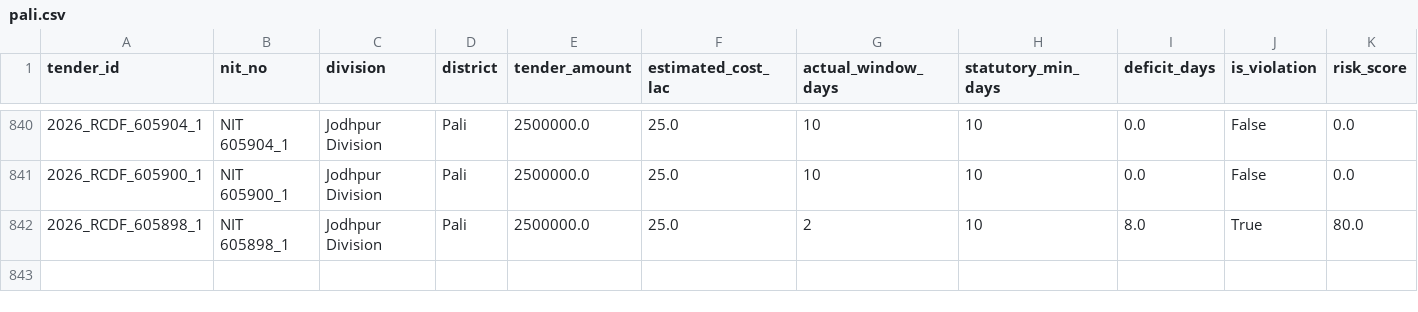
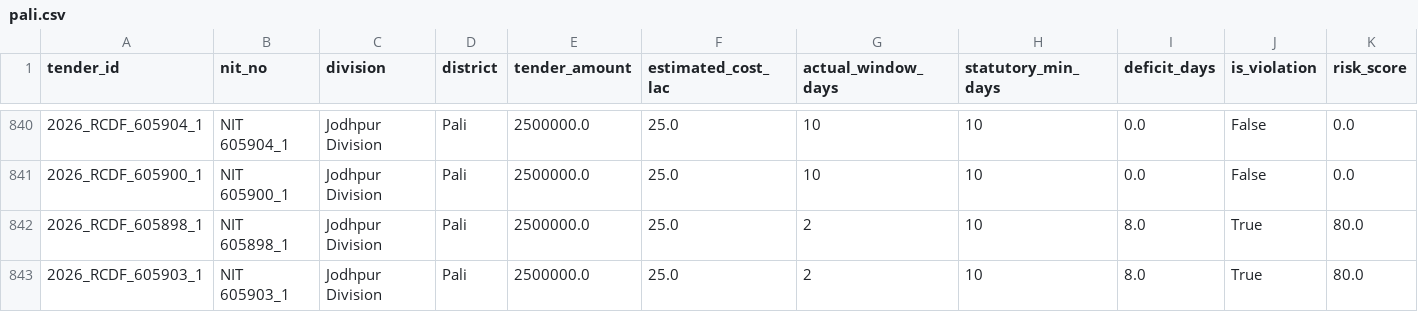
Before and after one commit to WEB-DEVELOPER61/raj-truth-procurement-web, a CSV file: data/districts/pali.csv, drawn as a sheet; only a part is shown, gaps mark what is left out; rows hold the shown columns only; the diff names each change by its address in the sheet, - before the commit and + after, or states it on an @@ line.

```diff
--- a/data/districts/pali.csv
+++ b/data/districts/pali.csv
+row 843: 2026_RCDF_605903_1 | NIT 605903_1 | Jodhpur Division | Pali | 2500000.0 | 25.0 | 2 | 10 | 8.0 | True | 80.0
```
Also changed, not shown: data/districts/bikaner.csv, data/districts/jodhpur.csv, 1 other file.
